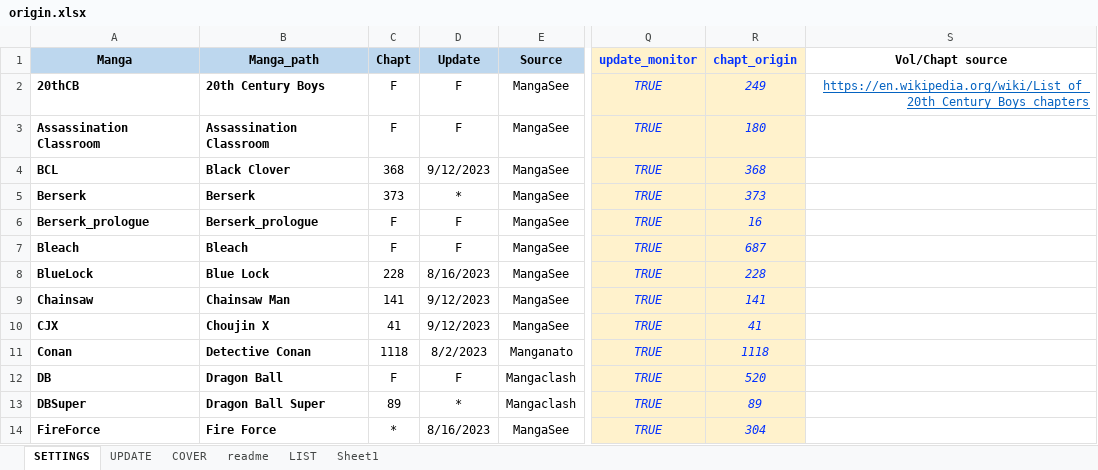
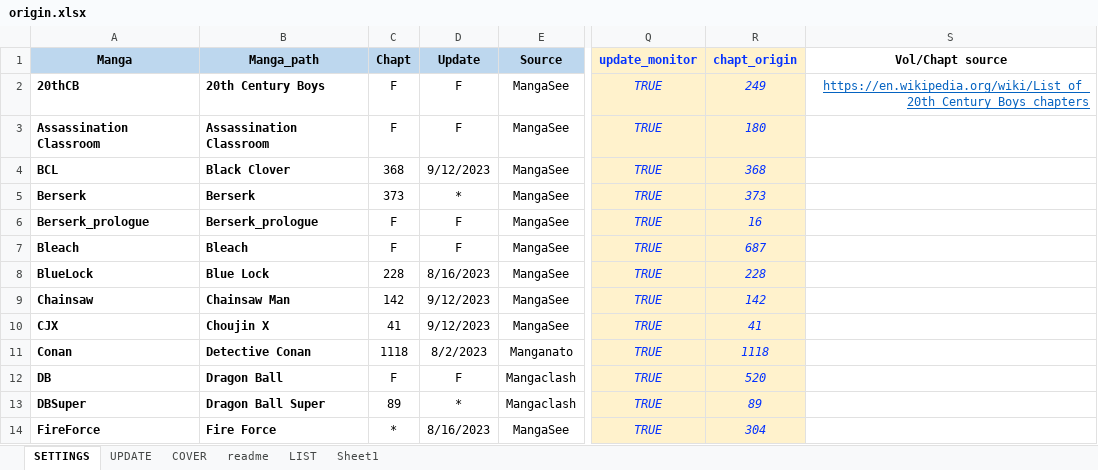
Before and after one commit to PierreRlld/EMS, an Excel workbook: origin.xlsx, sheet SETTINGS, drawn as a sheet; only a part is shown, gaps mark what is left out; values as stored, in another font and other column widths than the file's, no borders; conditional formats not drawn; the diff names each change by its address in the sheet, - before the commit and + after, or states it on an @@ line.

```diff
--- a/origin.xlsx (sheet SETTINGS)
+++ b/origin.xlsx (sheet SETTINGS)
-C9 (Chapt): 141
+C9 (Chapt): 142
-R9 (chapt_origin): 141
+R9 (chapt_origin): 142
```
Also changed, not shown: sheet readme, sheet UPDATE, 5 other files.
